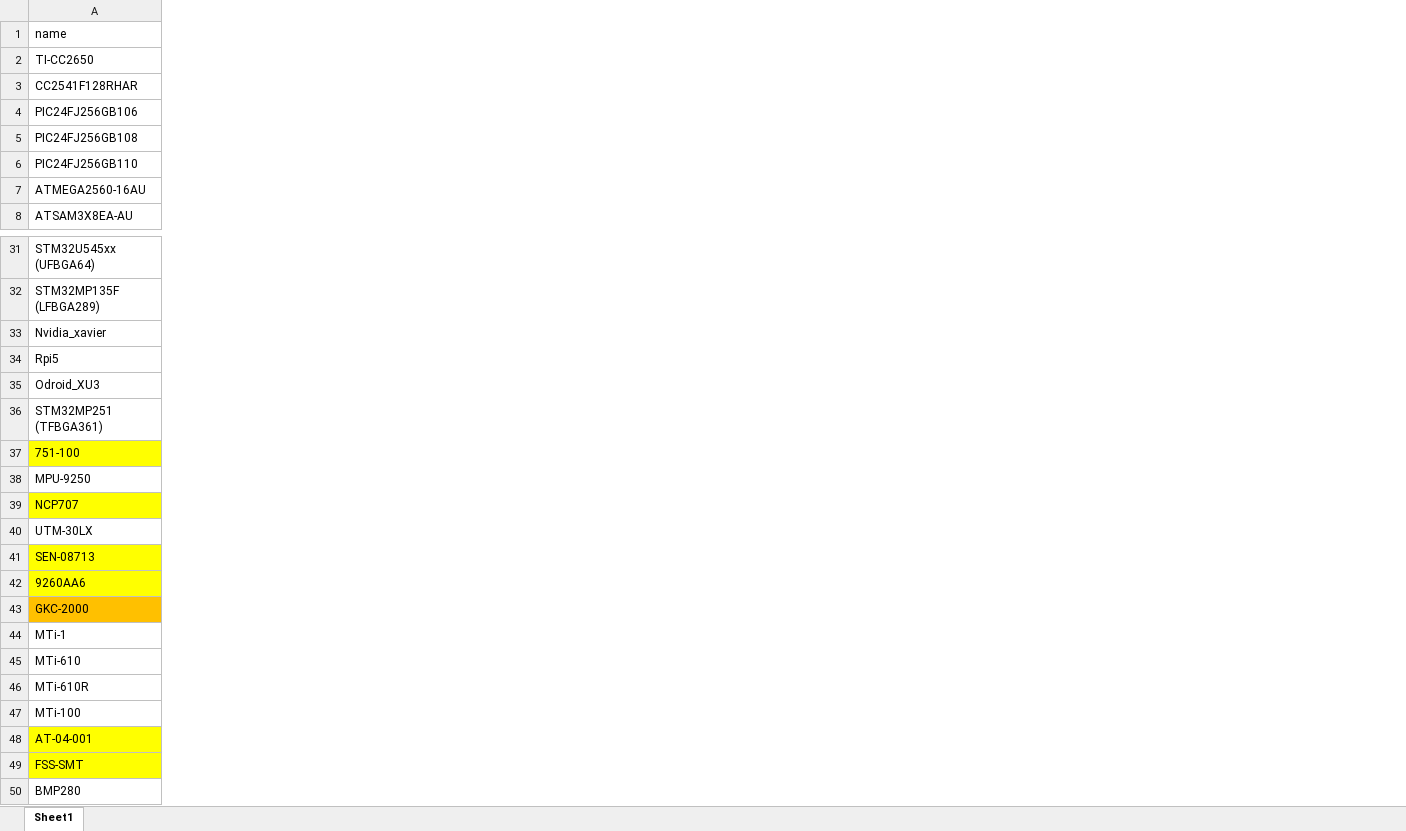
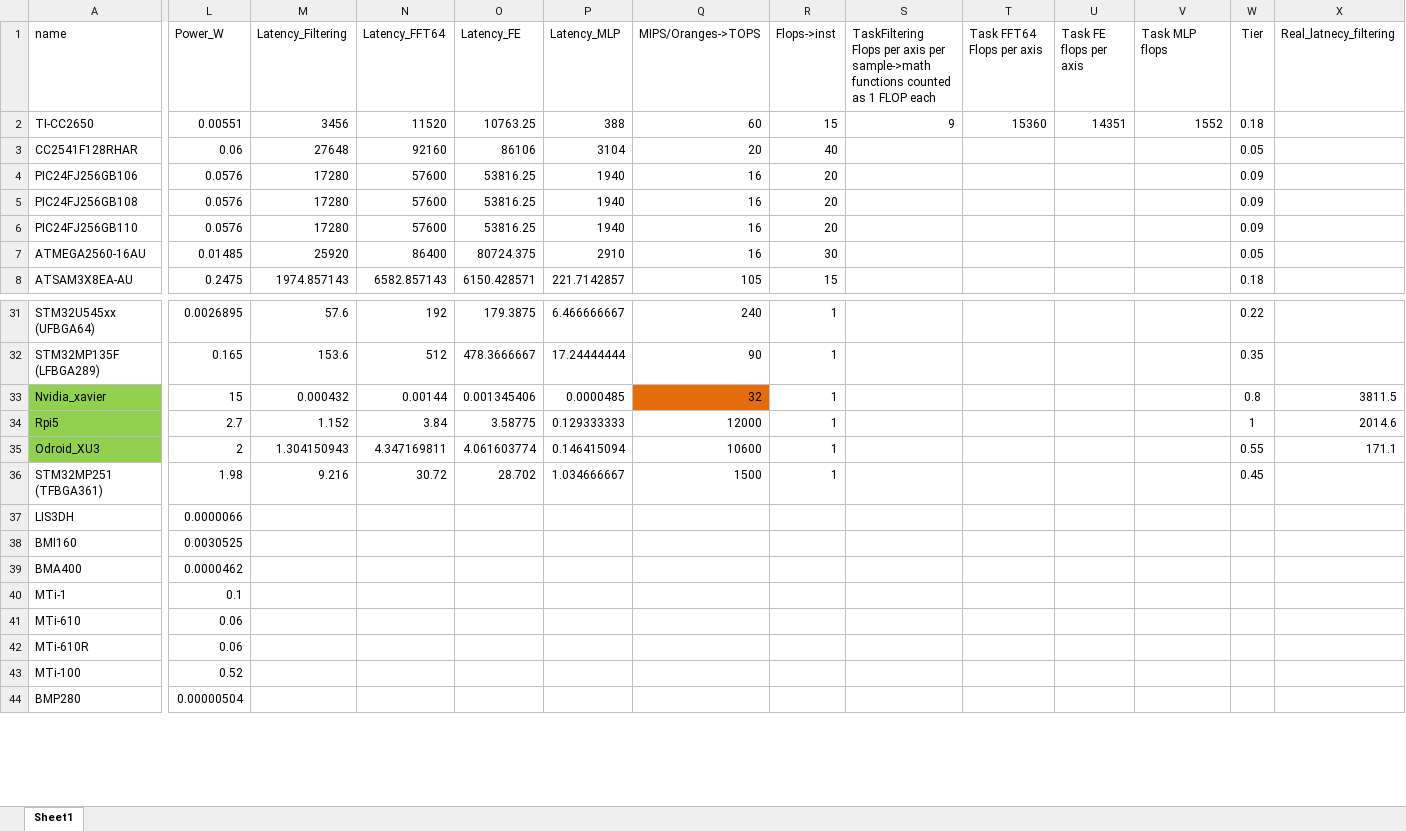
Before and after one commit to faliza/WDK_DS3, an Excel workbook: data/Library_detailed_tags_2.xlsx, sheet Sheet1, drawn as a sheet; only a part is shown, gaps mark what is left out; values as stored, in another font and other column widths than the file's, no borders; removed rows and columns are numbered as before the commit, all else as after; rows hold the shown columns only; the diff covers the shown part only; the diff names each change by its address in the sheet, - before the commit and + after, or states it on an @@ line.

```diff
--- a/data/Library_detailed_tags_2.xlsx (sheet Sheet1)
+++ b/data/Library_detailed_tags_2.xlsx (sheet Sheet1)
+column L (Power_W), rows 2-8: 0.00551 | 0.06 | 0.0576 | 0.0576 | 0.0576 | 0.01485 | 0.2475; rows 31-36: 0.0026895 | 0.165 | 15 | 2.7 | 2 | 1.98; rows 40-44: 0.1 | 0.06 | 0.06 | 0.52 | 0.00000504
+column M (Latency_Filtering), rows 2-8: 3456 | 27648 | 17280 | 17280 | 17280 | 25920 | 1974.857143; rows 31-36: 57.6 | 153.6 | 0.000432 | 1.152 | 1.304150943 | 9.216
+column N (Latency_FFT64), rows 2-8: 11520 | 92160 | 57600 | 57600 | 57600 | 86400 | 6582.857143; rows 31-36: 192 | 512 | 0.00144 | 3.84 | 4.347169811 | 30.72
+column O (Latency_FE), rows 2-8: 10763.25 | 86106 | 53816.25 | 53816.25 | 53816.25 | 80724.375 | 6150.428571; rows 31-36: 179.3875 | 478.3666667 | 0.001345406 | 3.58775 | 4.061603774 | 28.702
+column P (Latency_MLP), rows 2-8: 388 | 3104 | 1940 | 1940 | 1940 | 2910 | 221.7142857; rows 31-36: 6.466666667 | 17.24444444 | 0.0000485 | 0.129333333 | 0.146415094 | 1.034666667
+column Q (MIPS/Oranges->TOPS), rows 2-8: 60 | 20 | 16 | 16 | 16 | 16 | 105; rows 31-36: 240 | 90 | 32 | 12000 | 10600 | 1500
+column R (Flops->inst), rows 2-8: 15 | 40 | 20 | 20 | 20 | 30 | 15; rows 31-36: all 1
+column S, rows 1-2: TaskFiltering Flops per axis per sample->math functions counted as 1 FLOP each | 9
+column T (Task FFT64 Flops per axis), row 2: 15360
+column U (Task FE flops per axis), row 2: 14351
+column V (Task MLP flops), row 2: 1552
+column W (Tier), rows 2-8: 0.18 | 0.05 | 0.09 | 0.09 | 0.09 | 0.05 | 0.18; rows 31-36: 0.22 | 0.35 | 0.8 | 1 | 0.55 | 0.45
+column X (Real_latnecy_filtering), rows 33-35: 3811.5 | 2014.6 | 171.1
-A33:A35 fill: none
+A33:A35 fill: #92D050
-row 37: 751-100
-row 38: MPU-9250
-row 39: NCP707
-row 40: UTM-30LX
-row 41: SEN-08713
-row 42: 9260AA6
-row 43: GKC-2000
+row 37: LIS3DH | 0.0000066
+row 38: BMI160 | 0.0030525
+row 39: BMA400 | 0.0000462
-row 48: AT-04-001
-row 49: FSS-SMT
```
Also changed, not shown: 17 removed rows, 5 added columns, 1 edited cell and cell formats elsewhere in this sheet, formulas that keep their value.
